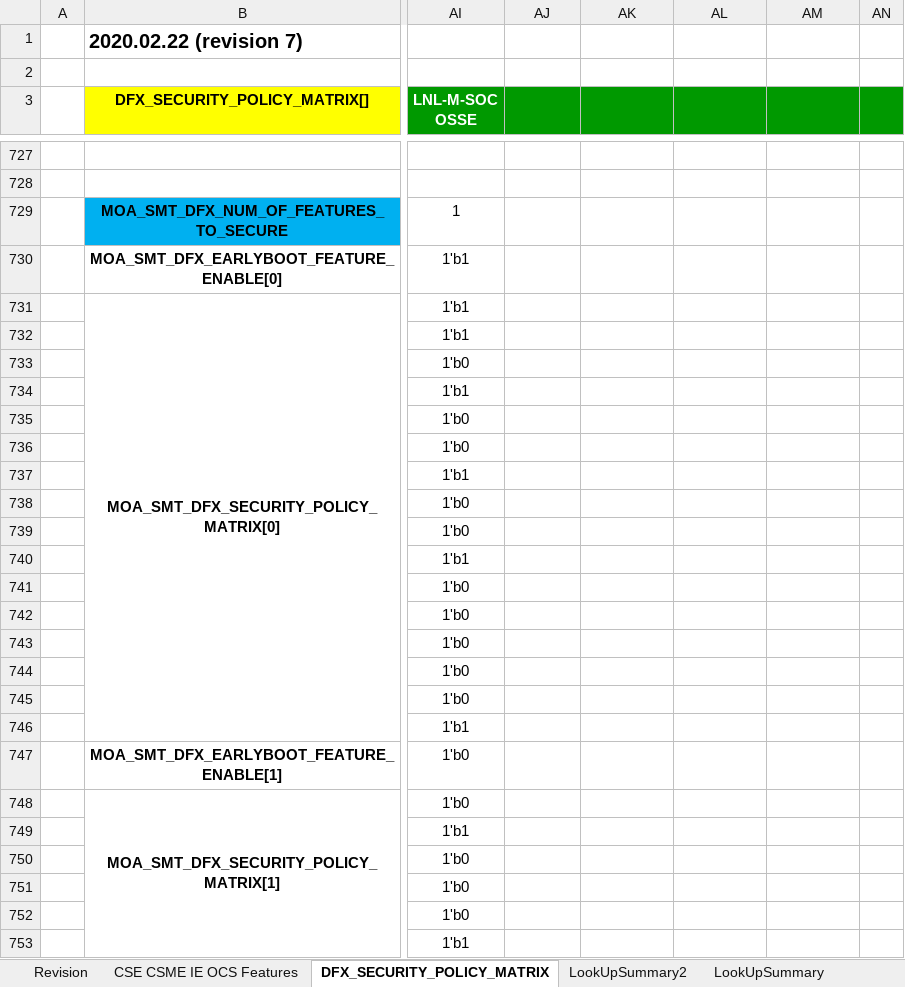
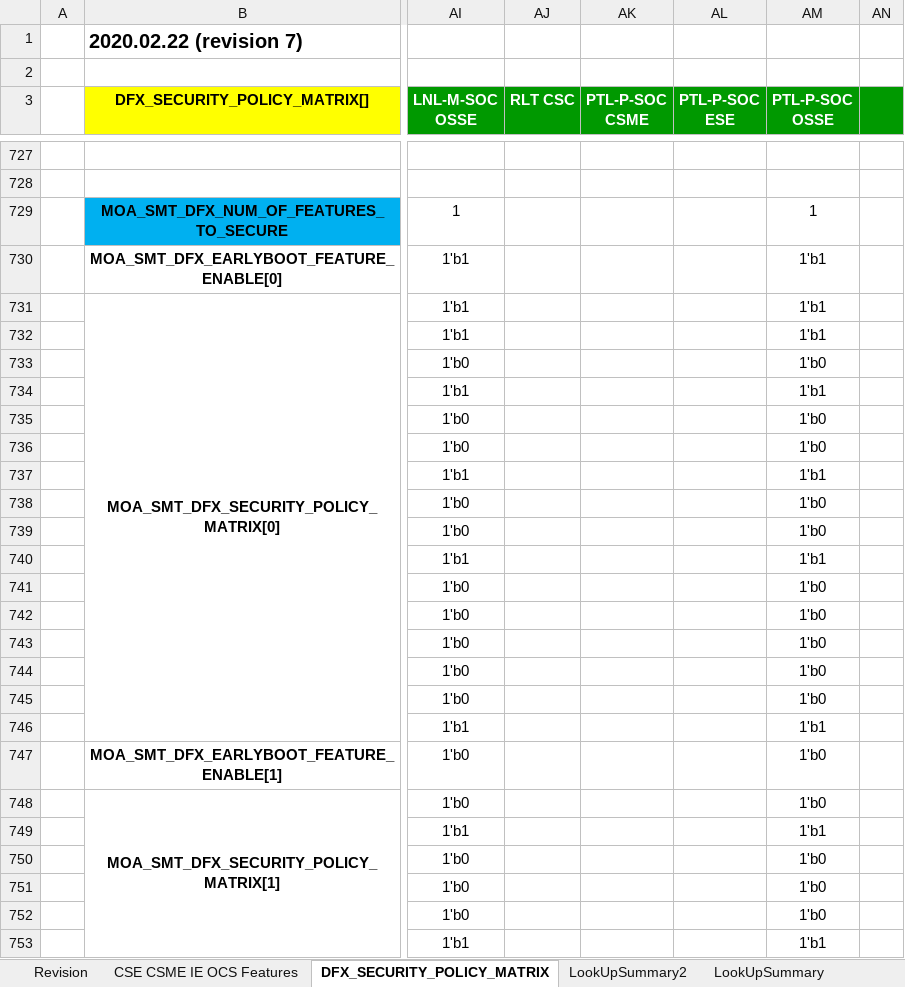
Before and after one commit to jasonx-tsao/exp_vtb, an Excel workbook: ArchSpecs/Working/CSME IE OCS Hardware Architecture Features Per Project.xlsm, sheet DFX_SECURITY_POLICY_MATRIX, drawn as a sheet; only a part is shown, gaps mark what is left out; values as stored, in another font and other column widths than the file's, no borders; conditional formats not drawn; the diff covers the shown part only; the diff names each change by its address in the sheet, - before the commit and + after, or states it on an @@ line.

Commit message:
211	01/13/22	Siang Lin Tan	">>https://hsdes.intel.com/appstore/article/#/15010546367 [IP][OSSE] Architecture Configuration for PTL_P SOC OSSE - In tab ""CSE CSME IE OCS Features"", create 3 columns: ""PTL-SOC-P CSME 4.11"", ""PTL-SOC-P ESE 2.1"" and ""PTL-SOC-P OSSE 1.1"". Fill up column ""PTL-SOC-P OSSE 1.1"" by using ""LNL-SOC-M OSSE 1.0"" as base. Leave other columns empty for owner to fill up (Shalini is the owner) - In tab ""DFX_SECURITY_POLICY_MATRIX"", add 4 columns: ""RLT CSC"", ""PTL-P-SOC CSME"", ""PTL-P-SOC ESE"" and ""PTL-P-SOC OSSE"". Fill up column ""PTL-P-SOC OSSE"" by using ""LNL-M-SOC OSSE"" as base. Leave other columns empty for owner to fill up (Shalini is the owner) - In tab ""LookUpSummary"", cell B64, append the 4 projects: PTL-P-SOC OSSE, PTL-P-SOC ESE, PTL-P-SOC CSME, RLT CSC - In macro Function DfxPolicyMatrixName, add the support of 4 projects: ""RLT CSC"", ""PTL-P-SOC CSME"", ""PTL-P-SOC ESE"" and ""PTL-P-SOC OSSE"""
[git-p4: depot-paths = "//depot/projects/coe/CSME/": change = 802522]

```diff
--- a/ArchSpecs/Working/CSME IE OCS Hardware Architecture Features Per Project.xlsm (sheet DFX_SECURITY_POLICY_MATRIX)
+++ b/ArchSpecs/Working/CSME IE OCS Hardware Architecture Features Per Project.xlsm (sheet DFX_SECURITY_POLICY_MATRIX)
-AJ3: (empty)
+AJ3: RLT CSC
-AK3: (empty)
+AK3: PTL-P-SOC CSME
-AL3: (empty)
+AL3: PTL-P-SOC ESE
-AM3: (empty)
+AM3: PTL-P-SOC OSSE
-AM729 (PTL-P-SOC OSSE): (empty)
+AM729 (PTL-P-SOC OSSE): 1
-AM730:AM732 (PTL-P-SOC OSSE): (empty)
+AM730:AM732 (PTL-P-SOC OSSE): 1'b1
-AM733 (PTL-P-SOC OSSE): (empty)
+AM733 (PTL-P-SOC OSSE): 1'b0
-AM734 (PTL-P-SOC OSSE): (empty)
+AM734 (PTL-P-SOC OSSE): 1'b1
-AM735:AM736 (PTL-P-SOC OSSE): (empty)
+AM735:AM736 (PTL-P-SOC OSSE): 1'b0
-AM737 (PTL-P-SOC OSSE): (empty)
+AM737 (PTL-P-SOC OSSE): 1'b1
-AM738:AM739 (PTL-P-SOC OSSE): (empty)
+AM738:AM739 (PTL-P-SOC OSSE): 1'b0
-AM740 (PTL-P-SOC OSSE): (empty)
+AM740 (PTL-P-SOC OSSE): 1'b1
-AM741:AM745 (PTL-P-SOC OSSE): (empty)
+AM741:AM745 (PTL-P-SOC OSSE): 1'b0
-AM746 (PTL-P-SOC OSSE): (empty)
+AM746 (PTL-P-SOC OSSE): 1'b1
-AM747:AM748 (PTL-P-SOC OSSE): (empty)
+AM747:AM748 (PTL-P-SOC OSSE): 1'b0
-AM749 (PTL-P-SOC OSSE): (empty)
+AM749 (PTL-P-SOC OSSE): 1'b1
-AM750:AM752 (PTL-P-SOC OSSE): (empty)
+AM750:AM752 (PTL-P-SOC OSSE): 1'b0
-AM753 (PTL-P-SOC OSSE): (empty)
+AM753 (PTL-P-SOC OSSE): 1'b1
```
Also changed, not shown: 371 edited cells elsewhere in this sheet, sheet CSE CSME IE OCS Features, sheet LookUpSummary, sheet Revision, sheet LookUpSummary2, charts or pictures.
